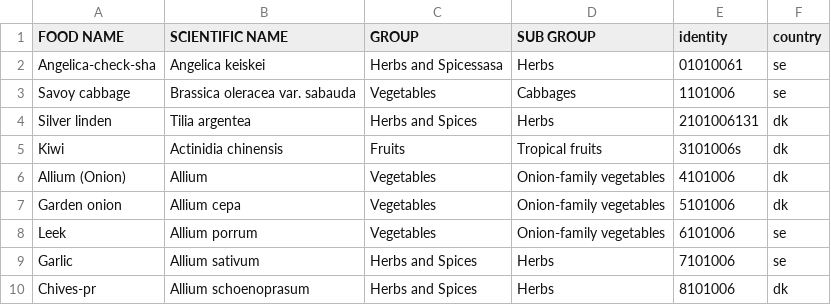
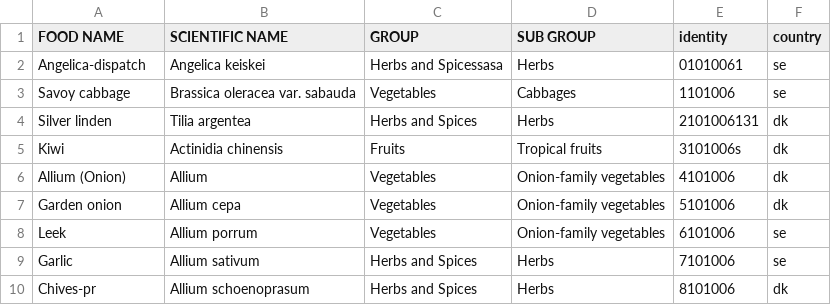
Before and after one commit to MKHelpingHands/git-api-exp, a CSV file: data/prod/data.csv, drawn as a sheet.

Commit message:
dispatch

```diff
--- a/data/prod/data.csv
+++ b/data/prod/data.csv
@@ -1,3 +1,3 @@
 FOOD NAME,SCIENTIFIC NAME,GROUP,SUB GROUP,identity,country
-Angelica-check-sha,Angelica keiskei,Herbs and Spicessasa,Herbs,01010061,se
+Angelica-dispatch,Angelica keiskei,Herbs and Spicessasa,Herbs,01010061,se
 Savoy cabbage,Brassica oleracea var. sabauda,Vegetables,Cabbages,1101006,se
```
